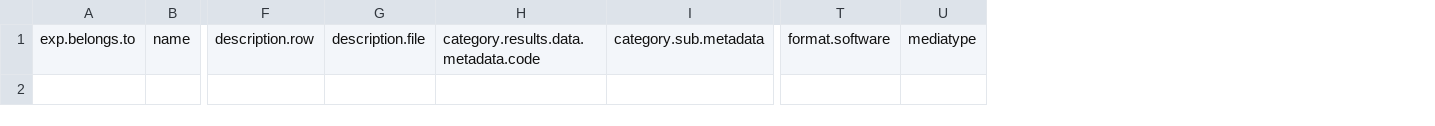
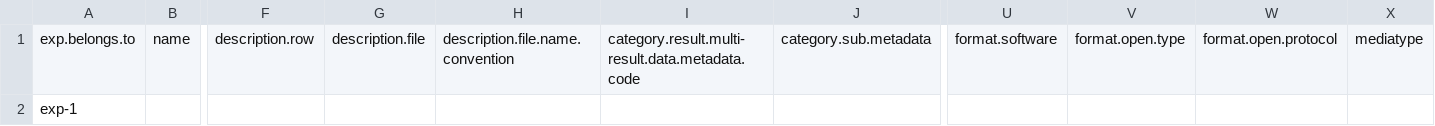
Before and after one commit to norc-heal/heal-data-pkg-tool, a CSV file: resources/heal-csv-resource-tracker-template.csv, drawn as a sheet; only a part is shown, gaps mark what is left out; removed rows and columns are numbered as before the commit, all else as after; rows hold the shown columns only; the diff names each change by its address in the sheet, - before the commit and + after, or states it on an @@ line.

```diff
--- a/resources/heal-csv-resource-tracker-template.csv
+++ b/resources/heal-csv-resource-tracker-template.csv
-column H, row 1: category.results.data.metadata.code
+column H, row 1: description.file.name.convention
+column I, row 1: category.result.multi-result.data.metadata.code
+column V, row 1: format.open.type
+column W, row 1: format.open.protocol
+row 2: exp-1
```
Also changed, not shown: resources/heal-csv-resource-tracker-schema.csv.
